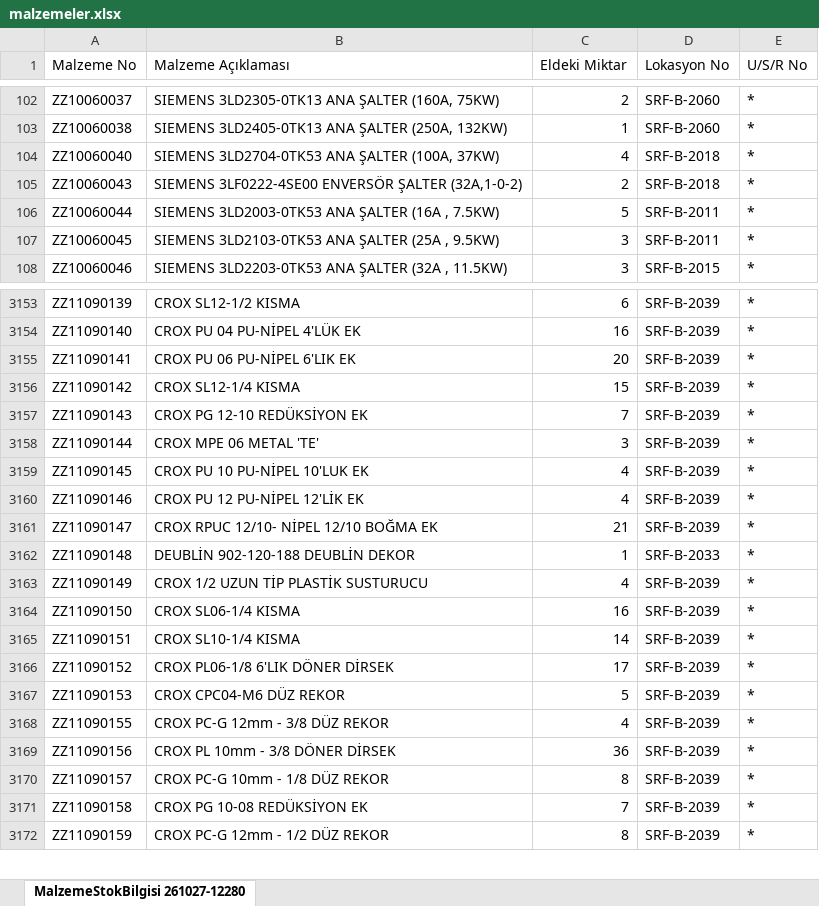
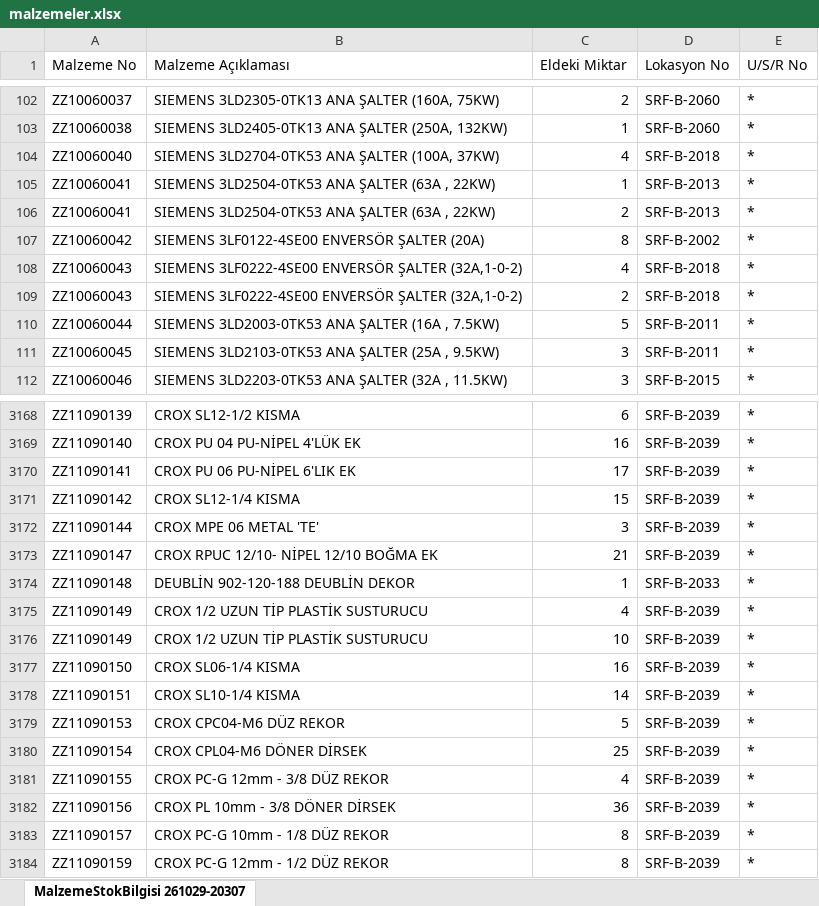
Before and after one commit to erdem-hrn/barkod, an Excel workbook: malzemeler.xlsx, sheet MalzemeStokBilgisi 261029-20307, drawn as a sheet; only a part is shown, gaps mark what is left out; values as stored, in another font and other column widths than the file's, no borders; removed rows and columns are numbered as before the commit, all else as after; the diff covers the shown part only; the diff names each change by its address in the sheet, - before the commit and + after, or states it on an @@ line.

Commit message:
Add files via upload

```diff
--- a/malzemeler.xlsx (sheet MalzemeStokBilgisi 261029-20307)
+++ b/malzemeler.xlsx (sheet MalzemeStokBilgisi 261029-20307)
-sheet tab: MalzemeStokBilgisi 261027-12280
+sheet tab: MalzemeStokBilgisi 261029-20307
@@ row 260 moved to row 105: ZZ10060041 @@
+row 106: ZZ10060041 | SIEMENS 3LD2504-0TK53 ANA ŞALTER (63A , 22KW) | 2 | SRF-B-2013 | *
+row 107: ZZ10060042 | SIEMENS 3LF0122-4SE00 ENVERSÖR ŞALTER (20A) | 8 | SRF-B-2002 | *
+row 108: ZZ10060043 | SIEMENS 3LF0222-4SE00 ENVERSÖR ŞALTER (32A,1-0-2) | 4 | SRF-B-2018 | *
-C3170 (Eldeki Miktar): 20
+C3170 (Eldeki Miktar): 17
-row 3157: ZZ11090143 | CROX PG 12-10 REDÜKSİYON EK | 7 | SRF-B-2039 | *
-row 3159: ZZ11090145 | CROX PU 10 PU-NİPEL 10'LUK EK | 4 | SRF-B-2039 | *
-row 3160: ZZ11090146 | CROX PU 12 PU-NİPEL 12'LİK EK | 4 | SRF-B-2039 | *
@@ row 3560 moved to row 3176: ZZ11090149 @@
-row 3166: ZZ11090152 | CROX PL06-1/8 6'LIK DÖNER DİRSEK | 17 | SRF-B-2039 | *
@@ row 3553 moved to row 3180: ZZ11090154 @@
-row 3171: ZZ11090158 | CROX PG 10-08 REDÜKSİYON EK | 7 | SRF-B-2039 | *
```
Also changed, not shown: 6 added rows, 20 removed rows, 351 moved rows and 28 edited cells elsewhere in this sheet.
